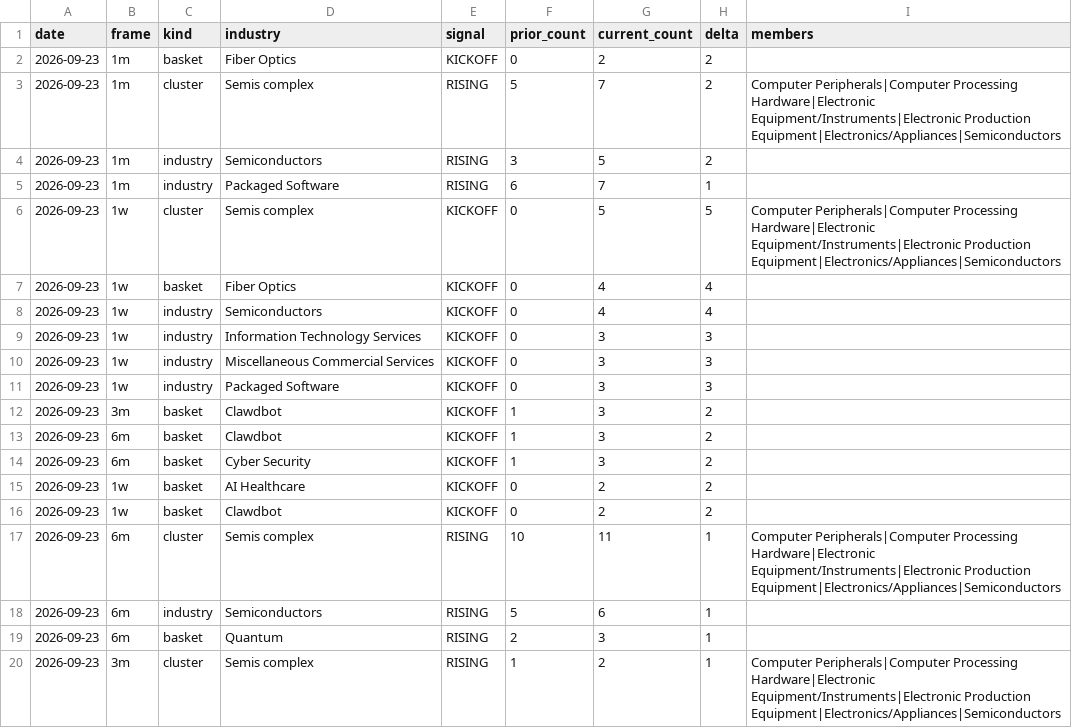
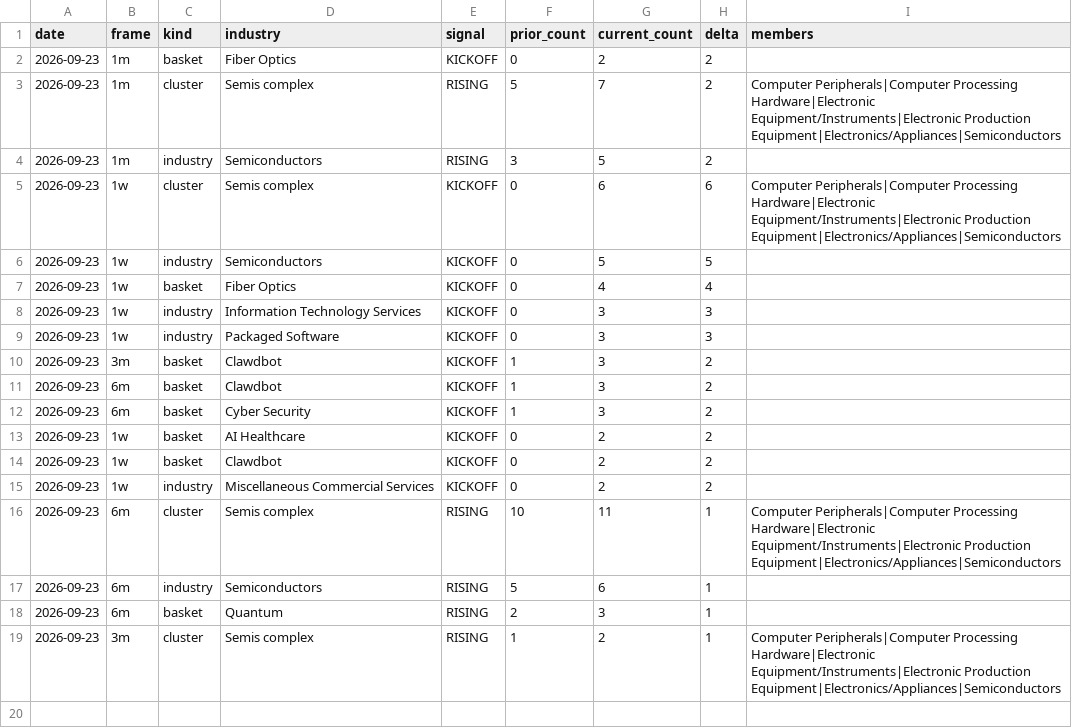
Before and after one commit to Homasi28/theme-scanner, a CSV file: outputs/rising_themes_2026-09-23.csv, drawn as a sheet.

```diff
--- a/outputs/rising_themes_2026-09-23.csv
+++ b/outputs/rising_themes_2026-09-23.csv
@@ -4,8 +4,6 @@ date,frame,kind,industry,signal,prior_count,current_count,delta,members
 2026-09-23,1m,industry,Semiconductors,RISING,3,5,2,
-2026-09-23,1m,industry,Packaged Software,RISING,6,7,1,
-2026-09-23,1w,cluster,Semis complex,KICKOFF,0,5,5,Computer Peripherals|Computer Processing Hardware|Electronic Equipment/Instruments|Electronic Production Equipment|Electronics/Appliances|Semiconductors
+2026-09-23,1w,cluster,Semis complex,KICKOFF,0,6,6,Computer Peripherals|Computer Processing Hardware|Electronic Equipment/Instruments|Electronic Production Equipment|Electronics/Appliances|Semiconductors
+2026-09-23,1w,industry,Semiconductors,KICKOFF,0,5,5,
 2026-09-23,1w,basket,Fiber Optics,KICKOFF,0,4,4,
-2026-09-23,1w,industry,Semiconductors,KICKOFF,0,4,4,
 2026-09-23,1w,industry,Information Technology Services,KICKOFF,0,3,3,
-2026-09-23,1w,industry,Miscellaneous Commercial Services,KICKOFF,0,3,3,
 2026-09-23,1w,industry,Packaged Software,KICKOFF,0,3,3,
@@ -16,2 +14,3 @@ date,frame,kind,industry,signal,prior_count,current_count,delta,members
 2026-09-23,1w,basket,Clawdbot,KICKOFF,0,2,2,
+2026-09-23,1w,industry,Miscellaneous Commercial Services,KICKOFF,0,2,2,
 2026-09-23,6m,cluster,Semis complex,RISING,10,11,1,Computer Peripherals|Computer Processing Hardware|Electronic Equipment/Instruments|Electronic Production Equipment|Electronics/Appliances|Semiconductors
```
Also changed, not shown: outputs/EXPORT/leader_symbols_2026-09-23.csv, outputs/filtered_universe_2026-09-23.csv, 9 other files.
